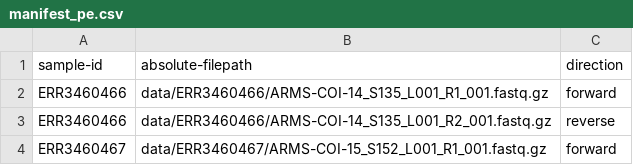
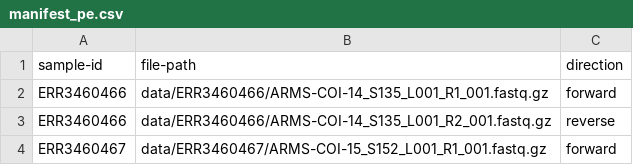
Before and after one commit to iobis/PacMAN-pipeline, a CSV file: config/manifest_pe.csv, drawn as a sheet; only a part is shown.

```diff
--- a/config/manifest_pe.csv
+++ b/config/manifest_pe.csv
@@ -1,2 +1,2 @@
-sample-id,absolute-filepath,direction
+sample-id,file-path,direction
 ERR3460466,data/ERR3460466/ARMS-COI-14_S135_L001_R1_001.fastq.gz,forward
```
Also changed, not shown: config/manifest_pe_4samples.csv, 2 other files.
